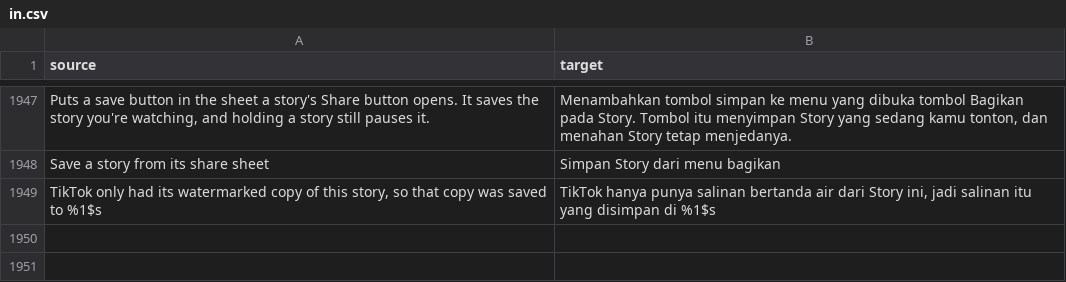
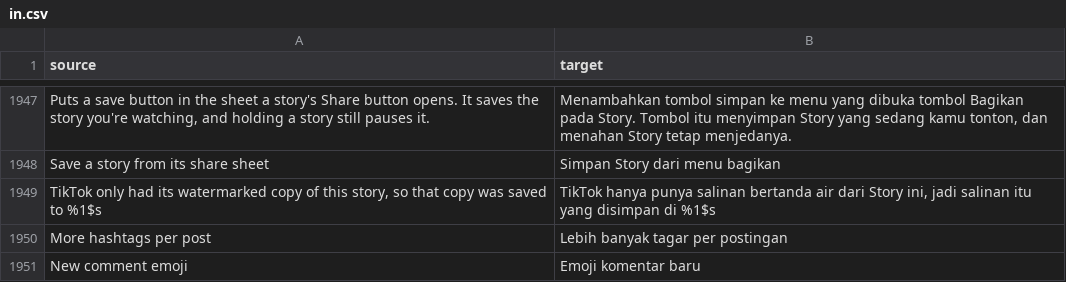
Before and after one commit to Nezumi-2711/HushFeed, a CSV file: extensions/tiktok/src/main/l10n/in.csv, drawn as a sheet; only a part is shown, gaps mark what is left out.

Commit message:
feat: add reviewed comment and hashtag presets
Use exact typed gates from TikTok 47.1.4 without overriding catalog availability, fallback or the separate hashtag maximum. Four runtime regressions cover apply, master-off and undo behavior; three new native fixture tests exercise the real caller contracts that generic catalog checks did not prove. Server and served-content acceptance remain separate.

```diff
--- a/extensions/tiktok/src/main/l10n/in.csv
+++ b/extensions/tiktok/src/main/l10n/in.csv
@@ -1949 +1949,3 @@ Save a story from its share sheet,Simpan Story dari menu bagikan
 "TikTok only had its watermarked copy of this story, so that copy was saved to %1$s","TikTok hanya punya salinan bertanda air dari Story ini, jadi salinan itu yang disimpan di %1$s"
+More hashtags per post,Lebih banyak tagar per postingan
+New comment emoji,Emoji komentar baru
```
Also changed, not shown: extensions/tiktok/src/main/l10n/az.tsv, extensions/tiktok/src/main/l10n/es.tsv, 12 other files.
